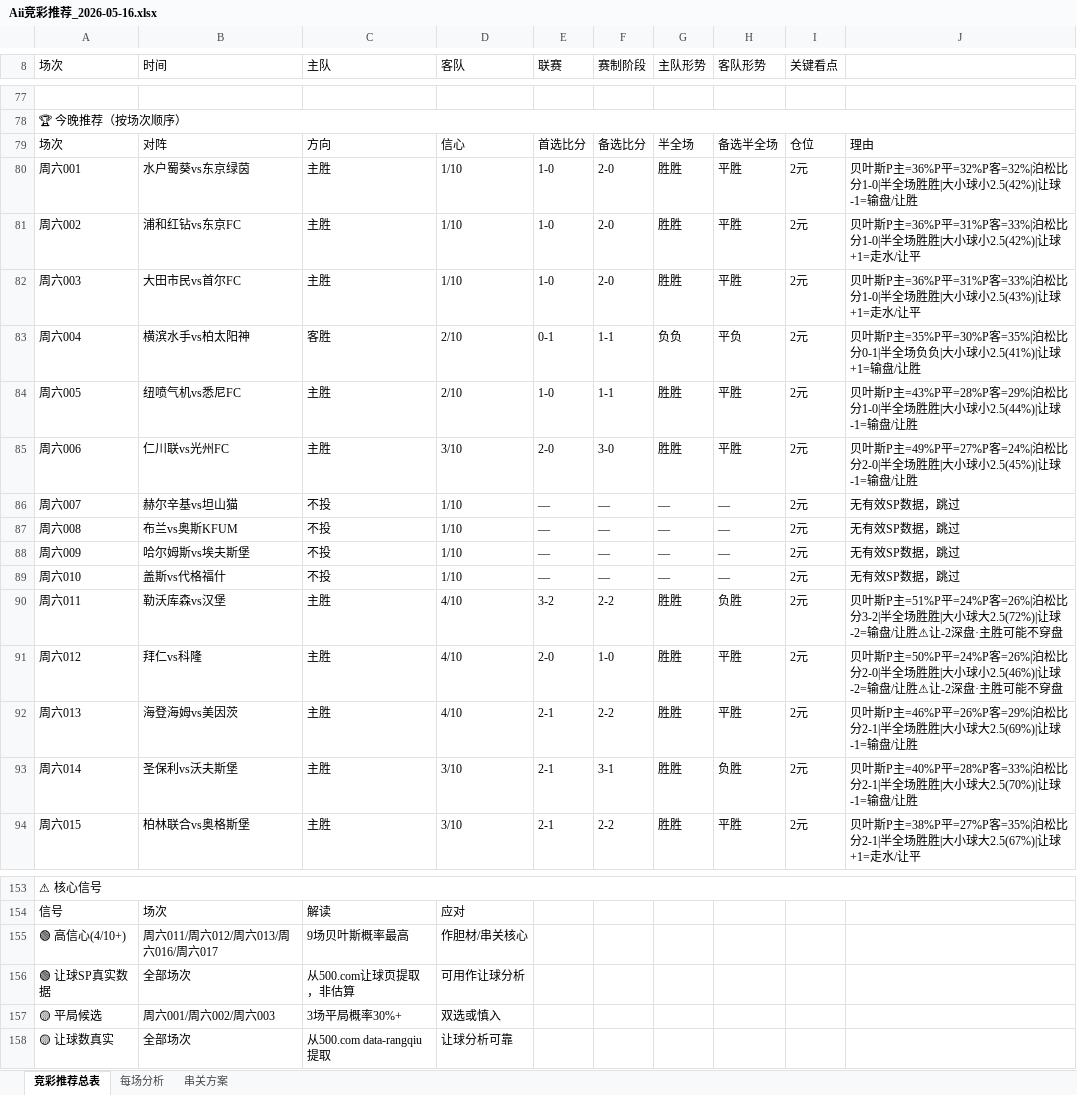
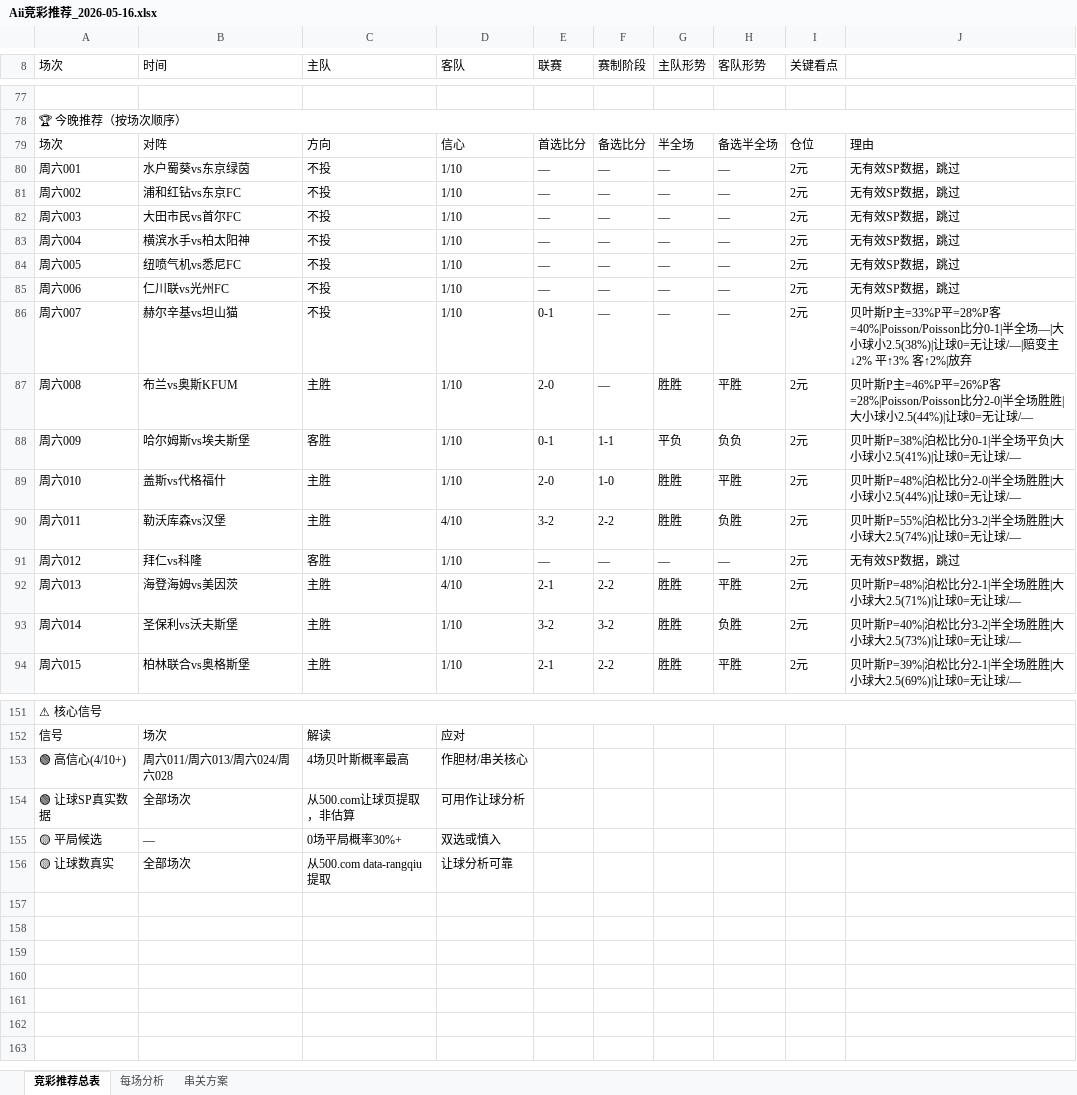
Before and after one commit to yanguanghan0821-sys/321, an Excel workbook: 每日预测/Aii竞彩推荐_2026-05-16.xlsx, sheet 竞彩推荐总表, drawn as a sheet; only a part is shown, gaps mark what is left out; values as stored, in another font and other column widths than the file's, no cell formats; removed rows and columns are numbered as before the commit, all else as after; the diff covers the shown part only; the diff names each change by its address in the sheet, - before the commit and + after, or states it on an @@ line.

```diff
--- a/每日预测/Aii竞彩推荐_2026-05-16.xlsx (sheet 竞彩推荐总表)
+++ b/每日预测/Aii竞彩推荐_2026-05-16.xlsx (sheet 竞彩推荐总表)
@@ column A (场次) renumbered between rows 2 and 140 @@
-C80:C81 (主队): 主胜
+C80:C81 (主队): 不投
-E80:E81 (联赛): 1-0
+E80:E81 (联赛): —
-F80:F81 (赛制阶段): 2-0
+F80:F81 (赛制阶段): —
-G80:G81 (主队形势): 胜胜
+G80:G81 (主队形势): —
-H80:H81 (客队形势): 平胜
+H80:H81 (客队形势): —
-J80: 贝叶斯P主=36%P平=32%P客=32%|泊松比分1-0|半全场胜胜|大小球小2.5(42%)|让球-1=输盘/让胜
+J80: 无有效SP数据，跳过
-J81: 贝叶斯P主=36%P平=31%P客=33%|泊松比分1-0|半全场胜胜|大小球小2.5(42%)|让球+1=走水/让平
+J81: 无有效SP数据，跳过
-row 82: 周六003 | 大田市民vs首尔FC | 主胜 | 1/10 | 1-0 | 2-0 | 胜胜 | 平胜 | 2元 | 贝叶斯P主=36%P平=31%P客=33%|泊松比分1-0|半全场胜胜|大小球小2.5(43%)|让球+1=走水/让平
-row 83: 周六004 | 横滨水手vs柏太阳神 | 客胜 | 2/10 | 0-1 | 1-1 | 负负 | 平负 | 2元 | 贝叶斯P主=35%P平=30%P客=35%|泊松比分0-1|半全场负负|大小球小2.5(41%)|让球+1=输盘/让胜
-row 84: 周六005 | 纽喷气机vs悉尼FC | 主胜 | 2/10 | 1-0 | 1-1 | 胜胜 | 平胜 | 2元 | 贝叶斯P主=43%P平=28%P客=29%|泊松比分1-0|半全场胜胜|大小球小2.5(44%)|让球-1=输盘/让胜
-row 85: 周六006 | 仁川联vs光州FC | 主胜 | 3/10 | 2-0 | 3-0 | 胜胜 | 平胜 | 2元 | 贝叶斯P主=49%P平=27%P客=24%|泊松比分2-0|半全场胜胜|大小球小2.5(45%)|让球-1=输盘/让胜
-B82 (时间): 赫尔辛基vs坦山猫
+B82 (时间): 大田市民vs首尔FC
-B83 (时间): 布兰vs奥斯KFUM
+B83 (时间): 横滨水手vs柏太阳神
-B84 (时间): 哈尔姆斯vs埃夫斯堡
+B84 (时间): 纽喷气机vs悉尼FC
-B85 (时间): 盖斯vs代格福什
+B85 (时间): 仁川联vs光州FC
+row 86: 周六007 | 赫尔辛基vs坦山猫 | 不投 | 1/10 | 0-1 | — | — | — | 2元 | 贝叶斯P主=33%P平=28%P客=40%|Poisson/Poisson比分0-1|半全场—|大小球小2.5(38%)|让球0=无让球/—|赔变主↓2% 平↑3% 客↑2%|放弃
+row 87: 周六008 | 布兰vs奥斯KFUM | 主胜 | 1/10 | 2-0 | — | 胜胜 | 平胜 | 2元 | 贝叶斯P主=46%P平=26%P客=28%|Poisson/Poisson比分2-0|半全场胜胜|大小球小2.5(44%)|让球0=无让球/—
+row 88: 周六009 | 哈尔姆斯vs埃夫斯堡 | 客胜 | 1/10 | 0-1 | 1-1 | 平负 | 负负 | 2元 | 贝叶斯P=38%|泊松比分0-1|半全场平负|大小球小2.5(41%)|让球0=无让球/—
+row 89: 周六010 | 盖斯vs代格福什 | 主胜 | 1/10 | 2-0 | 1-0 | 胜胜 | 平胜 | 2元 | 贝叶斯P=48%|泊松比分2-0|半全场胜胜|大小球小2.5(44%)|让球0=无让球/—
-J90: 贝叶斯P主=51%P平=24%P客=26%|泊松比分3-2|半全场胜胜|大小球大2.5(72%)|让球-2=输盘/让胜⚠让-2深盘·主胜可能不穿盘
+J90: 贝叶斯P=55%|泊松比分3-2|半全场胜胜|大小球大2.5(74%)|让球0=无让球/—
-row 91: 周六012 | 拜仁vs科隆 | 主胜 | 4/10 | 2-0 | 1-0 | 胜胜 | 平胜 | 2元 | 贝叶斯P主=50%P平=24%P客=26%|泊松比分2-0|半全场胜胜|大小球小2.5(46%)|让球-2=输盘/让胜⚠让-2深盘·主胜可能不穿盘
+row 91: 周六012 | 拜仁vs科隆 | 客胜 | 1/10 | — | — | — | — | 2元 | 无有效SP数据，跳过
-J92: 贝叶斯P主=46%P平=26%P客=29%|泊松比分2-1|半全场胜胜|大小球大2.5(69%)|让球-1=输盘/让胜
+J92: 贝叶斯P=48%|泊松比分2-1|半全场胜胜|大小球大2.5(71%)|让球0=无让球/—
-D93:D94 (客队): 3/10
+D93:D94 (客队): 1/10
-E93 (联赛): 2-1
+E93 (联赛): 3-2
-F93 (赛制阶段): 3-1
+F93 (赛制阶段): 3-2
-J93: 贝叶斯P主=40%P平=28%P客=33%|泊松比分2-1|半全场胜胜|大小球大2.5(70%)|让球-1=输盘/让胜
+J93: 贝叶斯P=40%|泊松比分3-2|半全场胜胜|大小球大2.5(73%)|让球0=无让球/—
-J94: 贝叶斯P主=38%P平=27%P客=35%|泊松比分2-1|半全场胜胜|大小球大2.5(67%)|让球+1=走水/让平
+J94: 贝叶斯P=39%|泊松比分2-1|半全场胜胜|大小球大2.5(69%)|让球0=无让球/—
-B153 (时间): 周六011/周六012/周六013/周六016/周六017
+B153 (时间): 周六011/周六013/周六024/周六028
-C153 (主队): 9场贝叶斯概率最高
+C153 (主队): 4场贝叶斯概率最高
-B155 (时间): 周六001/周六002/周六003
+B155 (时间): —
-C155 (主队): 3场平局概率30%+
+C155 (主队): 0场平局概率30%+
```
Also changed, not shown: 32 added rows, 34 removed rows and 198 edited cells elsewhere in this sheet, sheet 串关方案, sheet 每场分析, cell formats, Aii竞彩推荐_2026-05-16.xlsx, Aii竞彩数据总表.xlsx, 1 other file.
